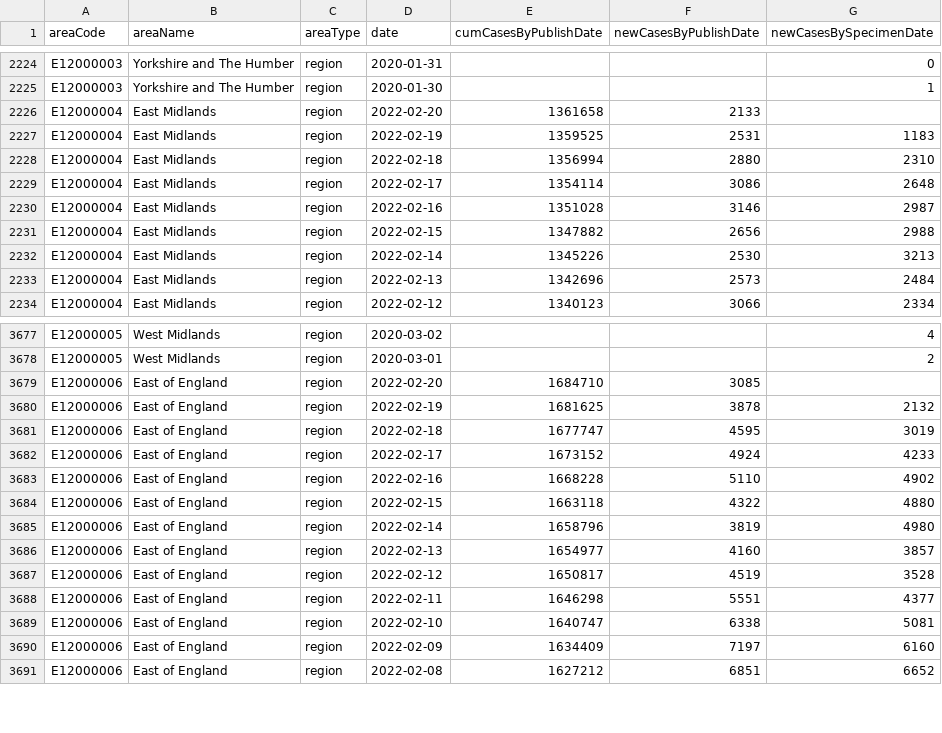
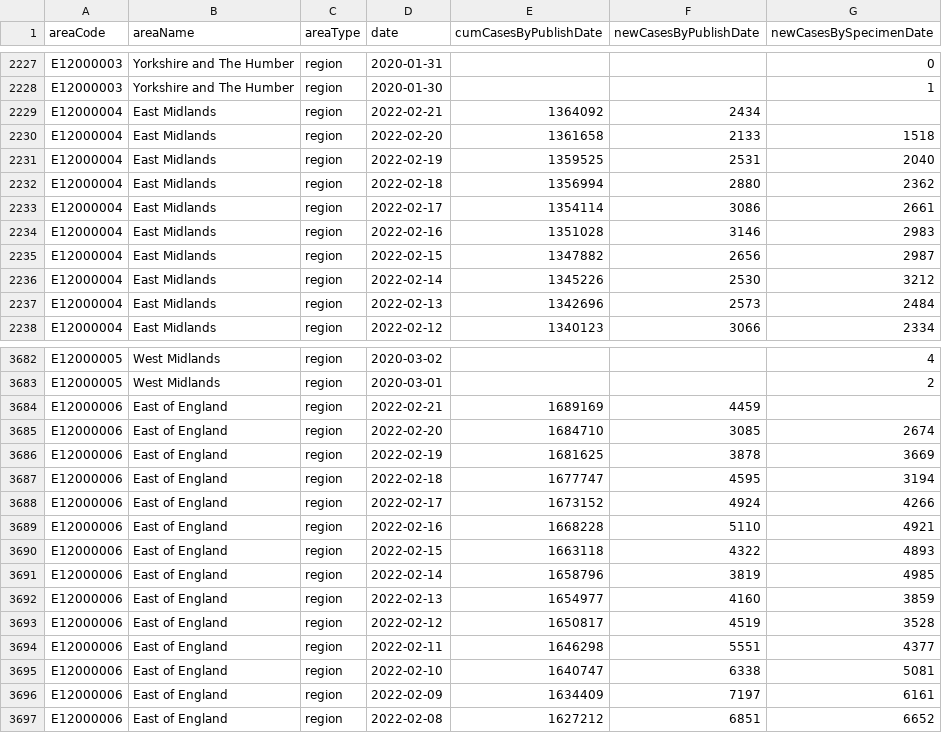
Before and after one commit to ade-times/flat_actions_example, a CSV file: raw.csv, drawn as a sheet; only a part is shown, gaps mark what is left out; the diff covers the shown part only.

Commit message:
Flat: latest data (2022-02-21T16:10:43.844Z) {   "date": "2022-02-21T16:10:43.844Z",   "files": [     {       "name": "output2.csv",       "deltaBytes": 3475,       "source": "https://api.coronavirus.data.gov.uk/v2/data?areaType=region&metric=newCasesByPublishDate&metric=newCasesBySpecimenDate&metric=cumCasesByPublishDate&format=csv"     },     {       "name": "raw.csv",       "deltaBytes": 532,       "source": "https://api.coronavirus.data.gov.uk/v2/data?areaType=region&metric=newCasesByPublishDate&metric=newCasesBySpecimenDate&metric=cumCasesByPublishDate&format=csv"     }   ] }

```diff
--- a/raw.csv
+++ b/raw.csv
@@ -2225,9 +2228,10 @@ E12000003,Yorkshire and The Humber,region,2020-01-31,,,0
 E12000003,Yorkshire and The Humber,region,2020-01-30,,,1
-E12000004,East Midlands,region,2022-02-20,1361658,2133,
-E12000004,East Midlands,region,2022-02-19,1359525,2531,1183
-E12000004,East Midlands,region,2022-02-18,1356994,2880,2310
-E12000004,East Midlands,region,2022-02-17,1354114,3086,2648
-E12000004,East Midlands,region,2022-02-16,1351028,3146,2987
-E12000004,East Midlands,region,2022-02-15,1347882,2656,2988
-E12000004,East Midlands,region,2022-02-14,1345226,2530,3213
+E12000004,East Midlands,region,2022-02-21,1364092,2434,
+E12000004,East Midlands,region,2022-02-20,1361658,2133,1518
+E12000004,East Midlands,region,2022-02-19,1359525,2531,2040
+E12000004,East Midlands,region,2022-02-18,1356994,2880,2362
+E12000004,East Midlands,region,2022-02-17,1354114,3086,2661
+E12000004,East Midlands,region,2022-02-16,1351028,3146,2983
+E12000004,East Midlands,region,2022-02-15,1347882,2656,2987
+E12000004,East Midlands,region,2022-02-14,1345226,2530,3212
 E12000004,East Midlands,region,2022-02-13,1342696,2573,2484
@@ -3678,10 +3683,11 @@ E12000005,West Midlands,region,2020-03-02,,,4
 E12000005,West Midlands,region,2020-03-01,,,2
-E12000006,East of England,region,2022-02-20,1684710,3085,
-E12000006,East of England,region,2022-02-19,1681625,3878,2132
-E12000006,East of England,region,2022-02-18,1677747,4595,3019
-E12000006,East of England,region,2022-02-17,1673152,4924,4233
-E12000006,East of England,region,2022-02-16,1668228,5110,4902
-E12000006,East of England,region,2022-02-15,1663118,4322,4880
-E12000006,East of England,region,2022-02-14,1658796,3819,4980
-E12000006,East of England,region,2022-02-13,1654977,4160,3857
+E12000006,East of England,region,2022-02-21,1689169,4459,
+E12000006,East of England,region,2022-02-20,1684710,3085,2674
+E12000006,East of England,region,2022-02-19,1681625,3878,3669
+E12000006,East of England,region,2022-02-18,1677747,4595,3194
+E12000006,East of England,region,2022-02-17,1673152,4924,4266
+E12000006,East of England,region,2022-02-16,1668228,5110,4921
+E12000006,East of England,region,2022-02-15,1663118,4322,4893
+E12000006,East of England,region,2022-02-14,1658796,3819,4985
+E12000006,East of England,region,2022-02-13,1654977,4160,3859
 E12000006,East of England,region,2022-02-12,1650817,4519,3528
@@ -3689,3 +3695,3 @@ E12000006,East of England,region,2022-02-11,1646298,5551,4377
 E12000006,East of England,region,2022-02-10,1640747,6338,5081
-E12000006,East of England,region,2022-02-09,1634409,7197,6160
+E12000006,East of England,region,2022-02-09,1634409,7197,6161
 E12000006,East of England,region,2022-02-08,1627212,6851,6652
```
Also changed, not shown: 7 added rows and 50 edited cells elsewhere in this file, 1 other file.
